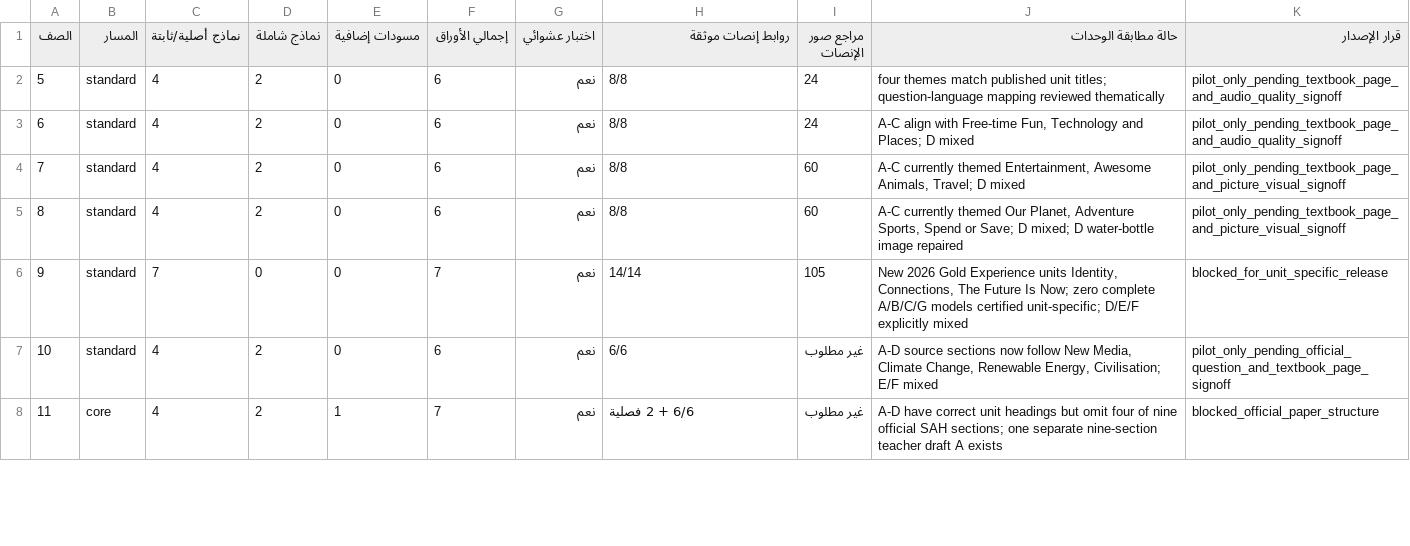
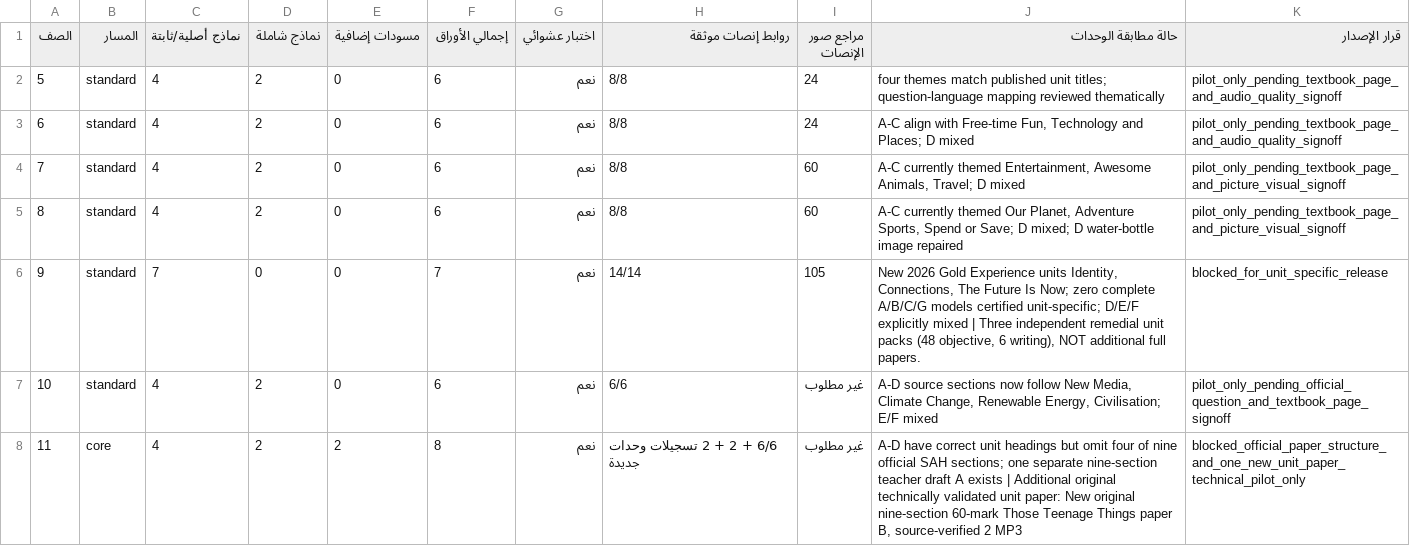
Before and after one commit to rouhous/My-Exams, a CSV file: FINAL_EXAM_INVENTORY_2026-11-14.csv, drawn as a sheet; only a part is shown; the diff covers the shown part only.

Commit message:
Update Arabic CSV to 69 papers including Grade11 Core B, 11 Elective A and 12 Core A

```diff
--- a/FINAL_EXAM_INVENTORY_2026-11-14.csv
+++ b/FINAL_EXAM_INVENTORY_2026-11-14.csv
@@ -5,4 +5,4 @@
 "8","standard","4","2","0","6","نعم","8/8","60","A-C currently themed Our Planet, Adventure Sports, Spend or Save; D mixed; D water-bottle image repaired","pilot_only_pending_textbook_page_and_picture_visual_signoff"
-"9","standard","7","0","0","7","نعم","14/14","105","New 2026 Gold Experience units Identity, Connections, The Future Is Now; zero complete A/B/C/G models certified unit-specific; D/E/F explicitly mixed","blocked_for_unit_specific_release"
+"9","standard","7","0","0","7","نعم","14/14","105","New 2026 Gold Experience units Identity, Connections, The Future Is Now; zero complete A/B/C/G models certified unit-specific; D/E/F explicitly mixed | Three independent remedial unit packs (48 objective, 6 writing), NOT additional full papers.","blocked_for_unit_specific_release"
 "10","standard","4","2","0","6","نعم","6/6","غير مطلوب","A-D source sections now follow New Media, Climate Change, Renewable Energy, Civilisation; E/F mixed","pilot_only_pending_official_question_and_textbook_page_signoff"
-"11","core","4","2","1","7","نعم","6/6 + 2 فصلية","غير مطلوب","A-D have correct unit headings but omit four of nine official SAH sections; one separate nine-section teacher draft A exists","blocked_official_paper_structure"
+"11","core","4","2","2","8","نعم","6/6 + 2 + 2 تسجيلات وحدات جديدة","غير مطلوب","A-D have correct unit headings but omit four of nine official SAH sections; one separate nine-section teacher draft A exists | Additional original technically validated unit paper: New original nine-section 60-mark Those Teenage Things paper B, source-verified 2 MP3","blocked_official_paper_structure_and_one_new_unit_paper_technical_pilot_only"
```
Also changed, not shown: 11 edited cells elsewhere in this file.
